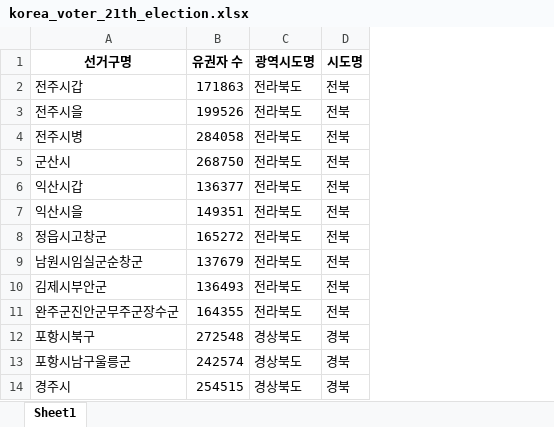
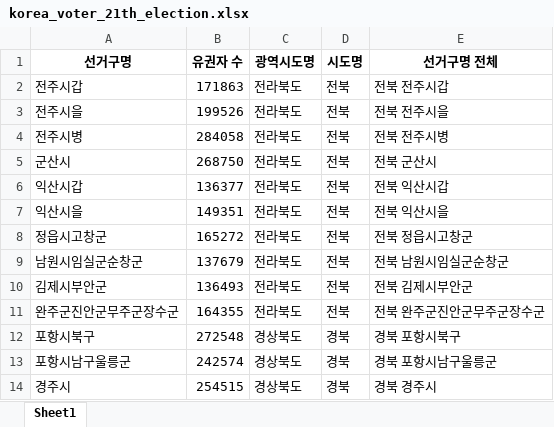
Before and after one commit to BAEM1N/korea-election-analysis, an Excel workbook: data/korea_voter_21th_election.xlsx, sheet Sheet1, drawn as a sheet; only a part is shown; values as stored, in another font and other column widths than the file's, no borders; the diff names each change by its address in the sheet, - before the commit and + after, or states it on an @@ line.

Commit message:
update data

```diff
--- a/data/korea_voter_21th_election.xlsx (sheet Sheet1)
+++ b/data/korea_voter_21th_election.xlsx (sheet Sheet1)
+column E (선거구명 전체), rows 2-14: 전북 전주시갑 | 전북 전주시을 | 전북 전주시병 | 전북 군산시 | 전북 익산시갑 | 전북 익산시을 | 전북 정읍시고창군 | 전북 남원시임실군순창군 | 전북 김제시부안군 | 전북 완주군진안군무주군장수군 | 경북 포항시북구 | 경북 포항시남구울릉군 | 경북 경주시
```
Also changed, not shown: data/korea_map_21th_election_type_b.xlsx, data/korea_map_21th_election_type_b_data.xlsx, 4 other files.
